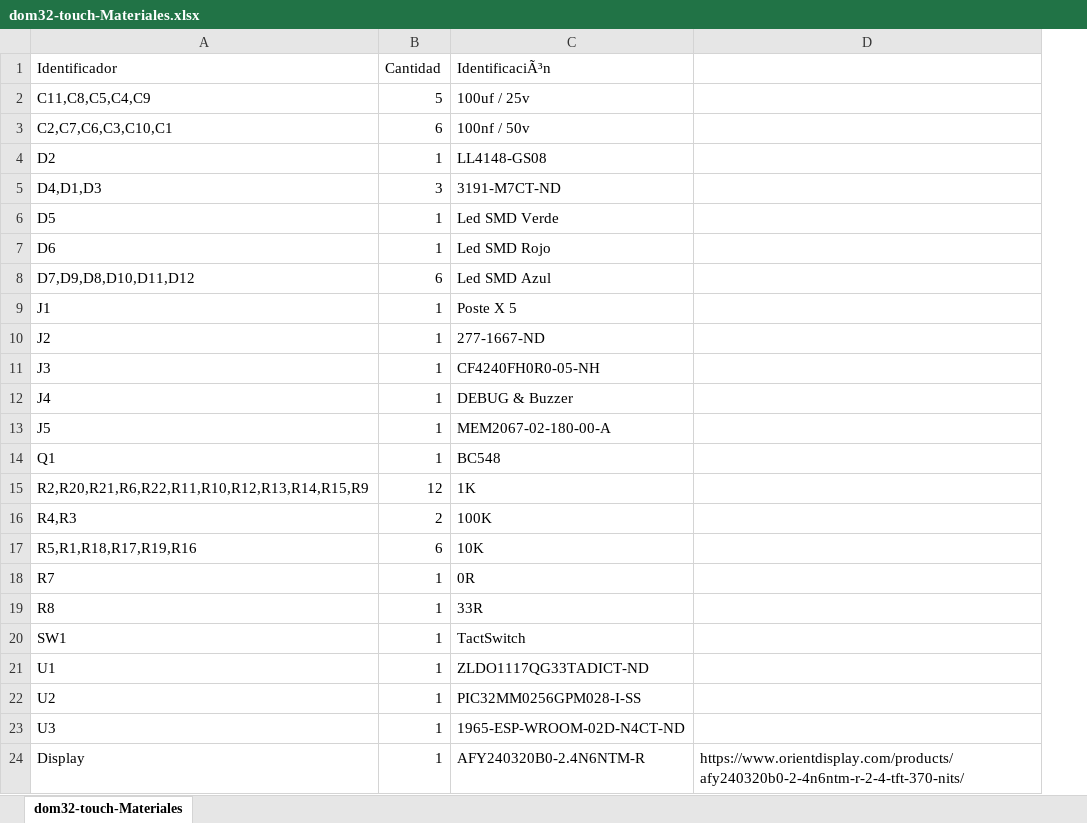
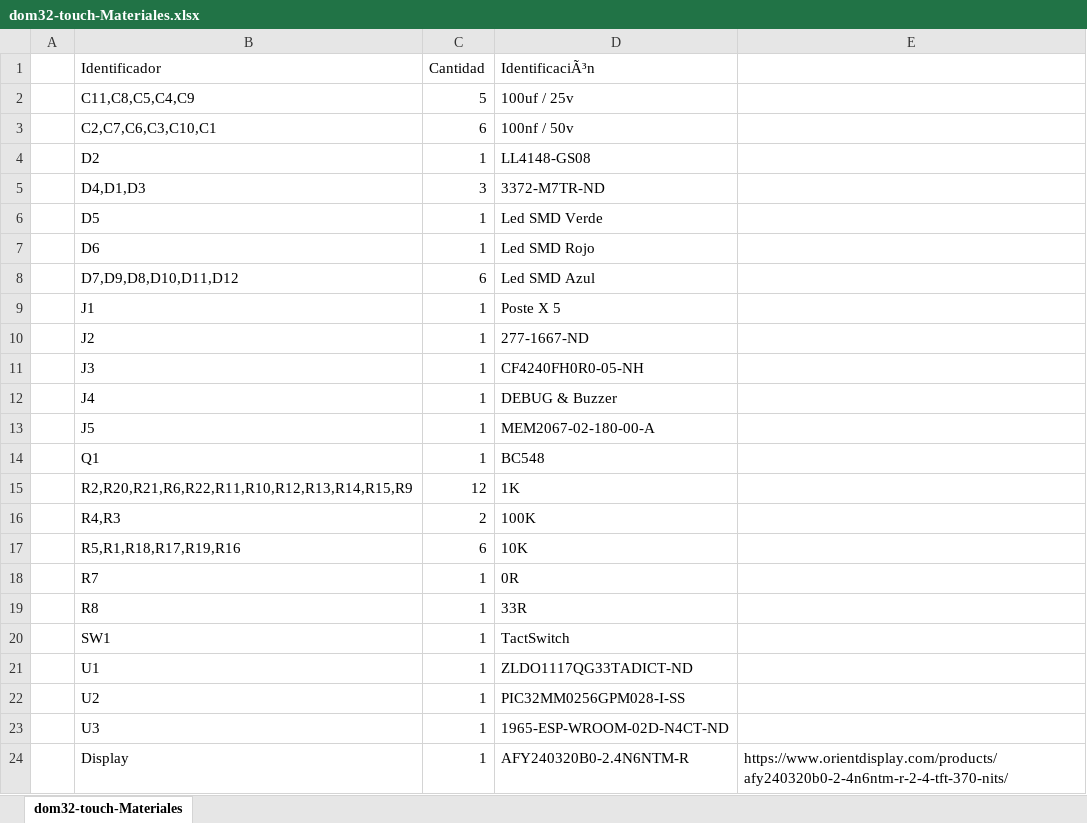
Before and after one commit to wpirri/dom32-touch, an Excel workbook: Circuito/dom32-touch-Materiales.xlsx, sheet dom32-touch-Materiales, drawn as a sheet; values as stored, in another font and other column widths than the file's, no borders; addresses are those after the commit; the diff names each change by its address in the sheet, - before the commit and + after, or states it on an @@ line.

```diff
--- a/Circuito/dom32-touch-Materiales.xlsx (sheet dom32-touch-Materiales)
+++ b/Circuito/dom32-touch-Materiales.xlsx (sheet dom32-touch-Materiales)
+column A, empty
-D5 (IdentificaciÃ³n): 3191-M7CT-ND
+D5 (IdentificaciÃ³n): 3372-M7TR-ND
```
Also changed, not shown: 10 other files.
